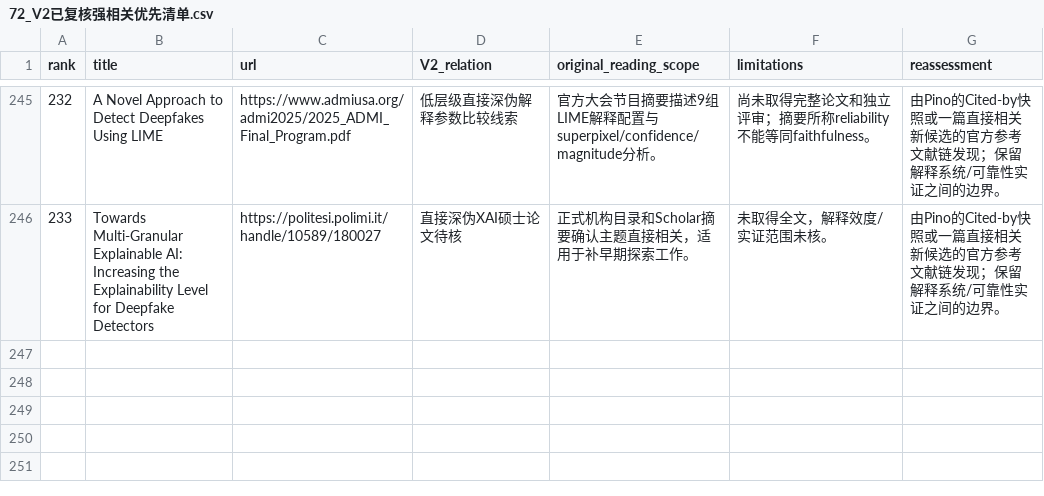
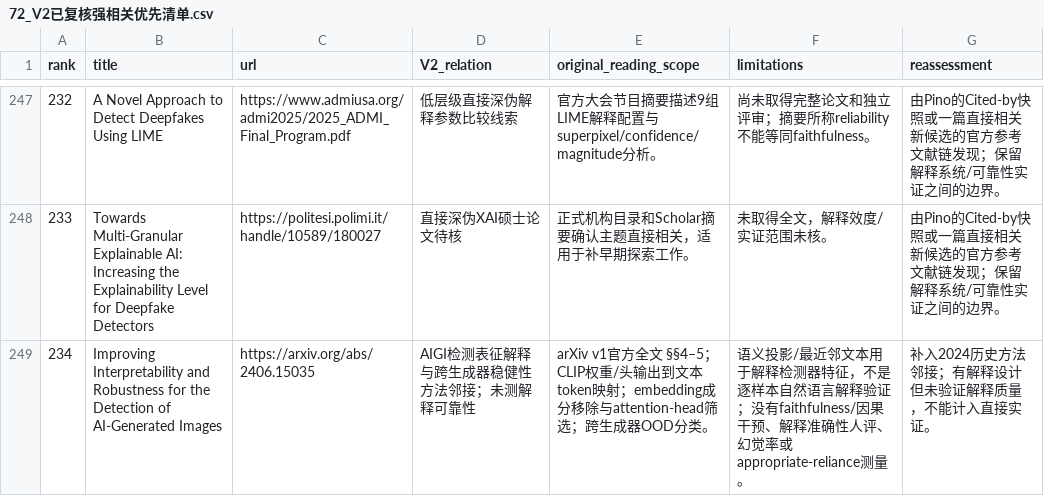
Before and after one commit to brodyZhao/my-research-project, a CSV file: outputs/图像鉴伪解释可靠性_重检_2026-10-05/72_V2已复核强相关优先清单.csv, drawn as a sheet; only a part is shown, gaps mark what is left out; the diff covers the shown part only.

```diff
--- a/outputs/图像鉴伪解释可靠性_重检_2026-10-05/72_V2已复核强相关优先清单.csv
+++ b/outputs/图像鉴伪解释可靠性_重检_2026-10-05/72_V2已复核强相关优先清单.csv
@@ -246 +248,2 @@
 233,Towards Multi-Granular Explainable AI: Increasing the Explainability Level for Deepfake Detectors,https://politesi.polimi.it/handle/10589/180027,直接深伪XAI硕士论文待核,正式机构目录和Scholar摘要确认主题直接相关，适用于补早期探索工作。,未取得全文，解释效度/实证范围未核。,由Pino的Cited-by快照或一篇直接相关新候选的官方参考文献链发现；保留解释系统/可靠性实证之间的边界。
+234,Improving Interpretability and Robustness for the Detection of AI-Generated Images,https://arxiv.org/abs/2406.15035,AIGI检测表征解释与跨生成器稳健性方法邻接；未测解释可靠性,arXiv v1官方全文 §§4–5；CLIP权重/头输出到文本token映射；embedding成分移除与attention-head筛选；跨生成器OOD分类。,语义投影/最近邻文本用于解释检测器特征，不是逐样本自然语言解释验证；没有faithfulness/因果干预、解释准确性人评、幻觉率或appropriate-reliance测量。,补入2024历史方法邻接；有解释设计但未验证解释质量，不能计入直接实证。
```
Also changed, not shown: 3 added rows and 3 edited cells elsewhere in this file, outputs/图像鉴伪解释可靠性_重检_2026-10-05/112_本次阶段包_SHA256清单.csv, 6 other files.
